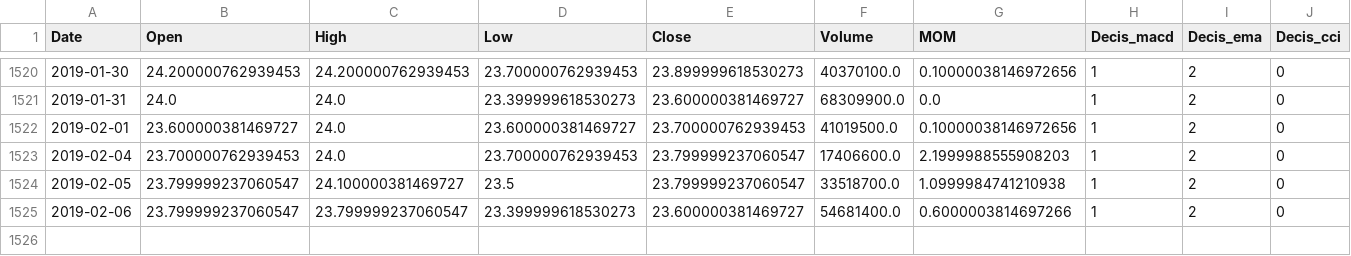
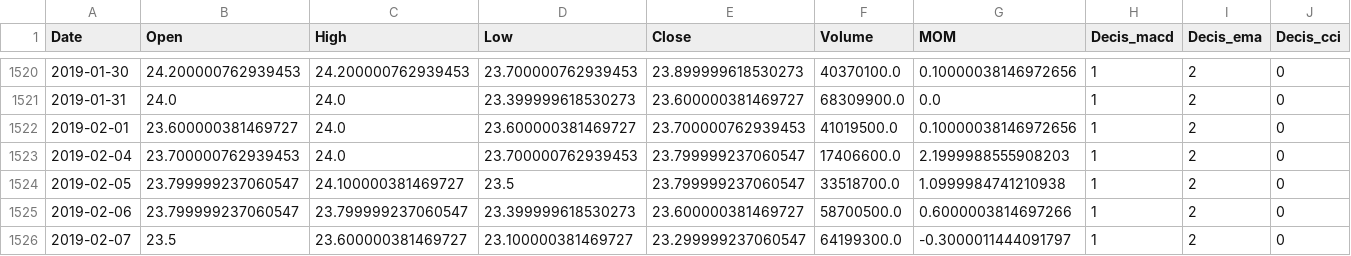
Before and after one commit to jibbraz/lstm_oldmodel, a CSV file: BDMS.csv, drawn as a sheet; only a part is shown, gaps mark what is left out; rows hold the shown columns only; the diff names each change by its address in the sheet, - before the commit and + after, or states it on an @@ line.

```diff
--- a/BDMS.csv
+++ b/BDMS.csv
-F1525 (Volume): 54681400.0
+F1525 (Volume): 58700500.0
+row 1526: 2019-02-07 | 23.5 | 23.600000381469727 | 23.100000381469727 | 23.299999237060547 | 64199300.0 | -0.3000011444091797 | 1 | 2 | 0
```
Also changed, not shown: AOT.csv, BBL.csv, 7 other files.
